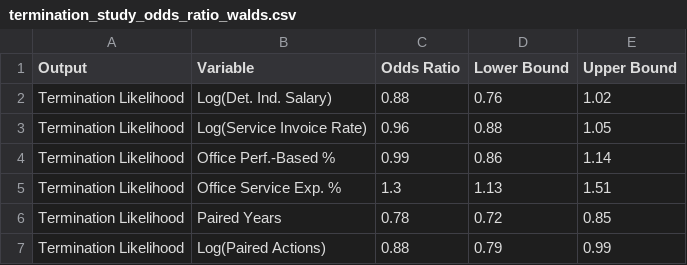
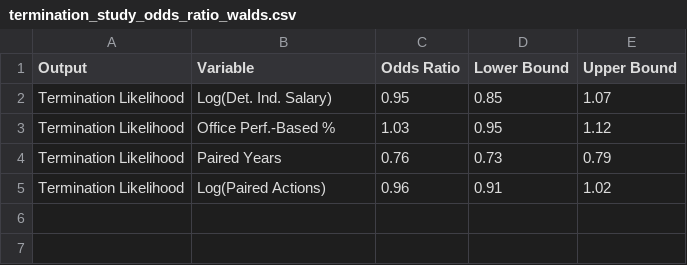
Before and after one commit to CSISdefense/Services, a CSV file: output/termination_study_odds_ratio_walds.csv, drawn as a sheet.

Commit message:
Residual figures/Odds ratio tables.

```diff
--- a/output/termination_study_odds_ratio_walds.csv
+++ b/output/termination_study_odds_ratio_walds.csv
@@ -1,7 +1,5 @@
 "Output","Variable","Odds Ratio","Lower Bound","Upper Bound"
-"Termination Likelihood","Log(Det. Ind. Salary)",0.88,0.76,1.02
-"Termination Likelihood","Log(Service Invoice Rate)",0.96,0.88,1.05
-"Termination Likelihood","Office Perf.-Based %",0.99,0.86,1.14
-"Termination Likelihood","Office Service Exp. %",1.3,1.13,1.51
-"Termination Likelihood","Paired Years",0.78,0.72,0.85
-"Termination Likelihood","Log(Paired Actions)",0.88,0.79,0.99
+"Termination Likelihood","Log(Det. Ind. Salary)",0.95,0.85,1.07
+"Termination Likelihood","Office Perf.-Based %",1.03,0.95,1.12
+"Termination Likelihood","Paired Years",0.76,0.73,0.79
+"Termination Likelihood","Log(Paired Actions)",0.96,0.91,1.02
```
Also changed, not shown: output/ceiling_breach_study_odds_ratio_walds.csv, 7 other files.
